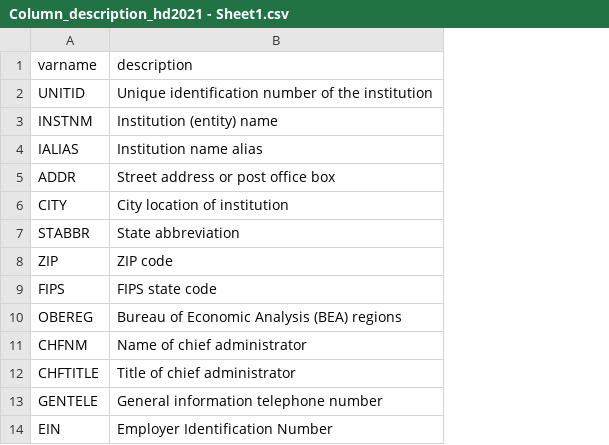
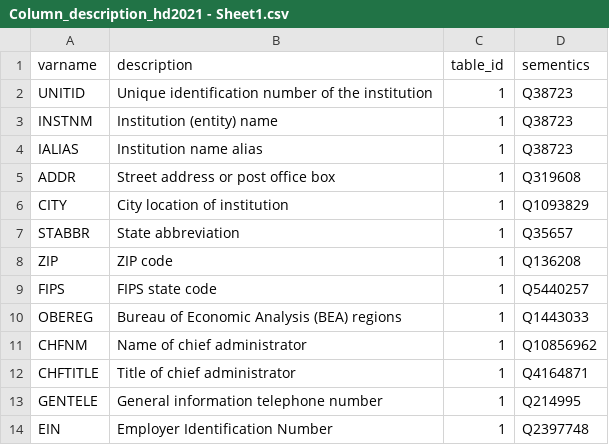
Before and after one commit to mzeidenberg/ldp_data, a CSV file: Column_description_hd2021 - Sheet1.csv, drawn as a sheet; only a part is shown; the diff names each change by its address in the sheet, - before the commit and + after, or states it on an @@ line.

Commit message:
Add files via upload

```diff
--- a/Column_description_hd2021 - Sheet1.csv
+++ b/Column_description_hd2021 - Sheet1.csv
+column C (table_id), rows 2-14: all 1
+column D (sementics), rows 2-14: Q38723 | Q38723 | Q38723 | Q319608 | Q1093829 | Q35657 | Q136208 | Q5440257 | Q1443033 | Q10856962 | Q4164871 | Q214995 | Q2397748
```
